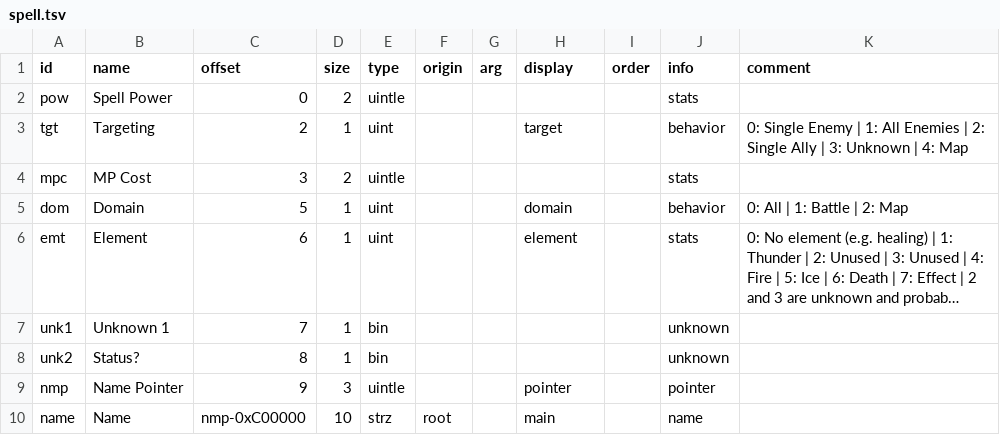
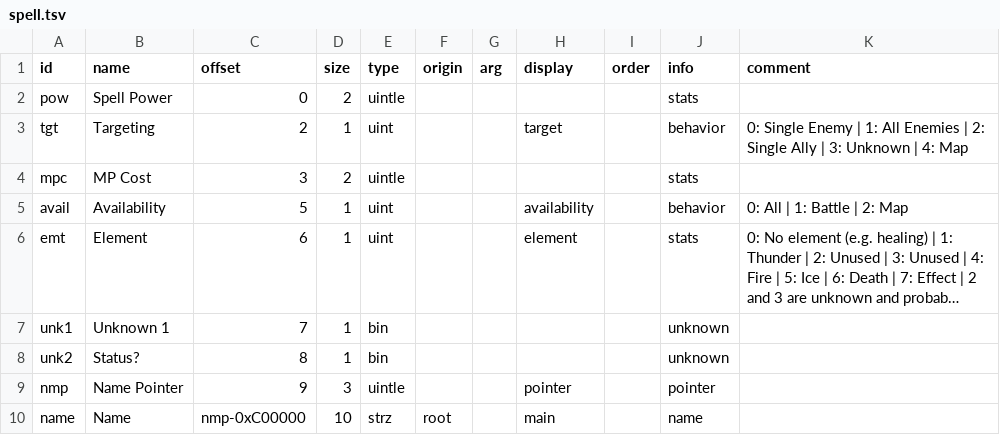
Before and after one commit to andrew-vant/romtool, a TSV file: src/romtool/maps/7th Saga (US)/structs/spell.tsv, drawn as a sheet; long unchanged cells end in …; the diff names each change by its address in the sheet, - before the commit and + after, or states it on an @@ line.

```diff
--- a/src/romtool/maps/7th Saga (US)/structs/spell.tsv
+++ b/src/romtool/maps/7th Saga (US)/structs/spell.tsv
-A5 (id): dom
+A5 (id): avail
-B5 (name): Domain
+B5 (name): Availability
-H5 (display): domain
+H5 (display): availability
```
Also changed, not shown: src/romtool/maps/7th Saga (US)/structs/armor.tsv, src/romtool/maps/7th Saga (US)/structs/item.tsv, 3 other files.
